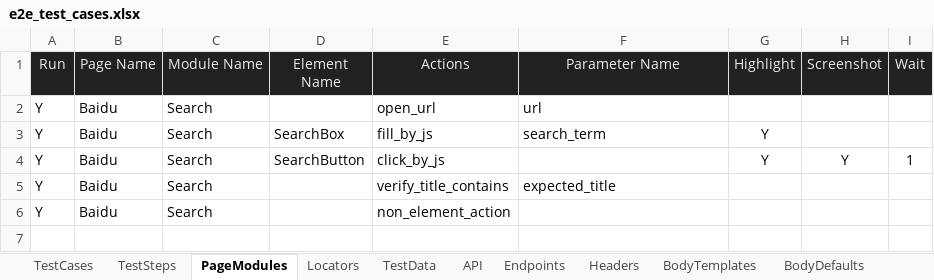
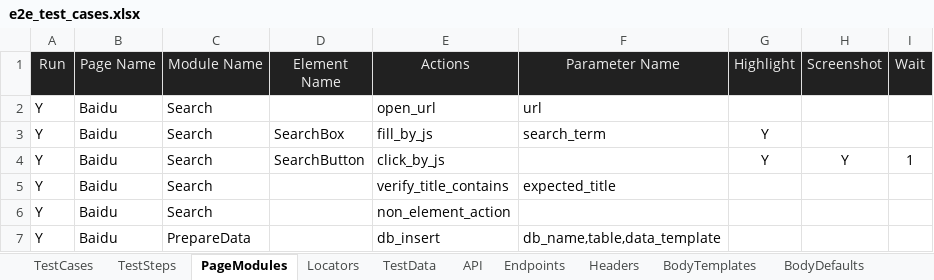
Before and after one commit to huangsx0213/e2e_test_framework, an Excel workbook: test_cases/e2e_test_cases.xlsx, sheet PageModules, drawn as a sheet; values as stored, in another font and other column widths than the file's, no borders; the diff names each change by its address in the sheet, - before the commit and + after, or states it on an @@ line.

```diff
--- a/test_cases/e2e_test_cases.xlsx (sheet PageModules)
+++ b/test_cases/e2e_test_cases.xlsx (sheet PageModules)
+row 7: Y | Baidu | PrepareData |  | db_insert | db_name,table,data_template
```
Also changed, not shown: sheet TestData, sheet TestCases, sheet TestSteps, sheet WebEnvironments, 5 other files.
